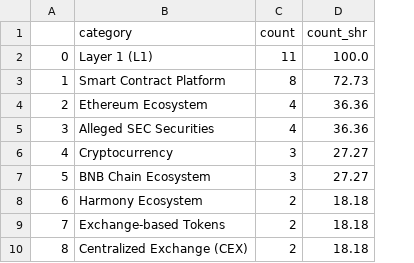
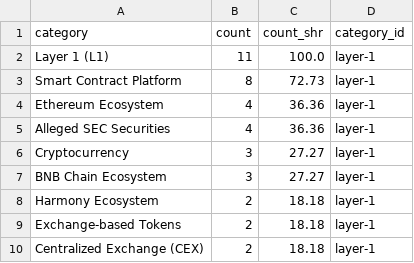
Before and after one commit to mmvvff/henry_pi_anltcs, a CSV file: data_process/3_output/categories_freq_all.csv, drawn as a sheet; only a part is shown; removed rows and columns are numbered as before the commit, all else as after; the diff names each change by its address in the sheet, - before the commit and + after, or states it on an @@ line.

```diff
--- a/data_process/3_output/categories_freq_all.csv
+++ b/data_process/3_output/categories_freq_all.csv
-column A, rows 2-10: 0 | 1 | 2 | 3 | 4 | 5 | 6 | 7 | 8
+column D (category_id), rows 2-10: all layer-1
```
Also changed, not shown: data_process/3_output/categories_freq_stblty_index.csv, data_process/3_output/data_market_prcvoltlty_crrnt.csv, 15 other files.
